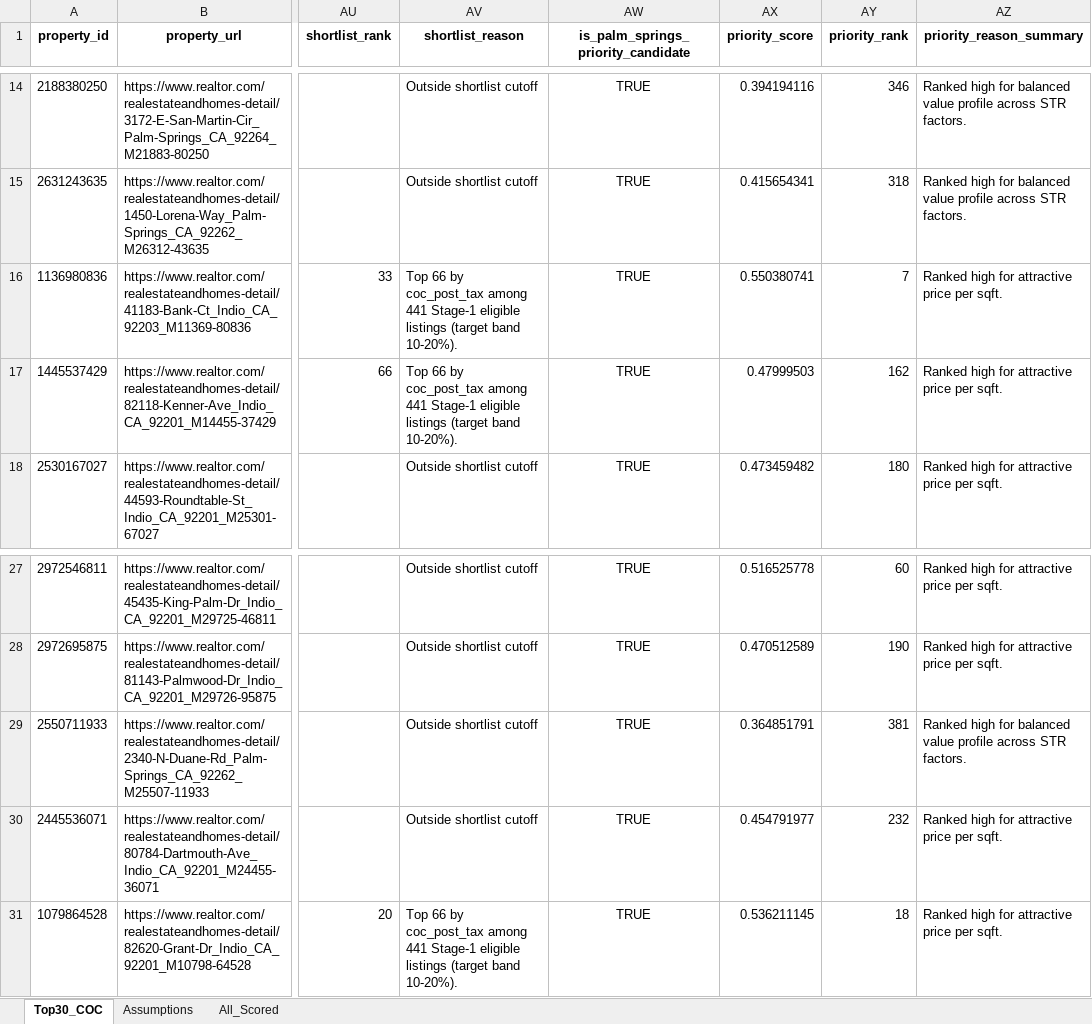
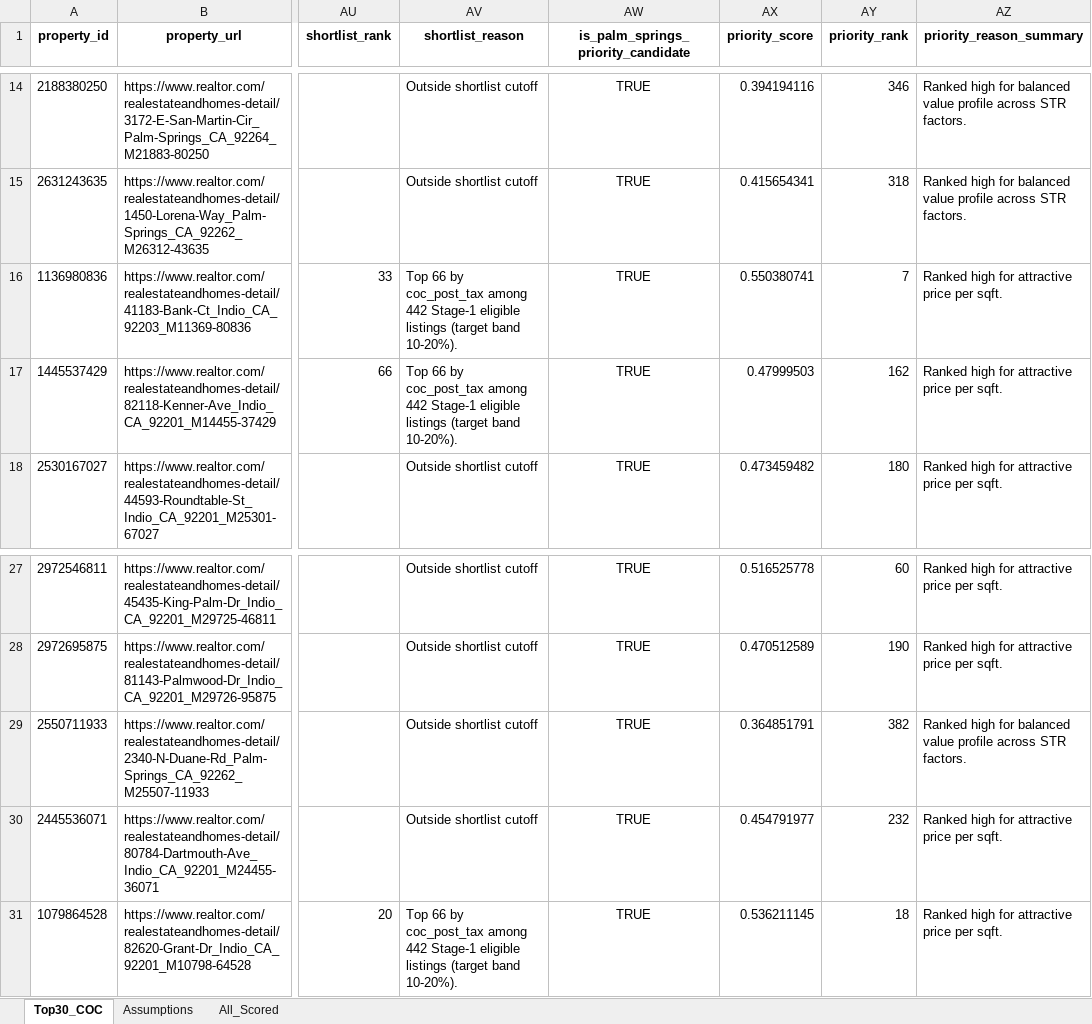
Before and after one commit to erichoonpark/HomeHarvest, an Excel workbook: examples/zips/coc_scorecard.xlsx, sheet Top30_COC, drawn as a sheet; only a part is shown, gaps mark what is left out; values as stored, in another font and other column widths than the file's, no borders; the diff names each change by its address in the sheet, - before the commit and + after, or states it on an @@ line.

```diff
--- a/examples/zips/coc_scorecard.xlsx (sheet Top30_COC)
+++ b/examples/zips/coc_scorecard.xlsx (sheet Top30_COC)
-AV16:AV17 (shortlist_reason): …coc_post_tax among 441 Stage-1 eligible…
+AV16:AV17 (shortlist_reason): …coc_post_tax among 442 Stage-1 eligible…
-AY29 (priority_rank): 381
+AY29 (priority_rank): 382
-AV31 (shortlist_reason): …coc_post_tax among 441 Stage-1 eligible…
+AV31 (shortlist_reason): …coc_post_tax among 442 Stage-1 eligible…
```
Also changed, not shown: sheet All_Scored, 5 other files.
